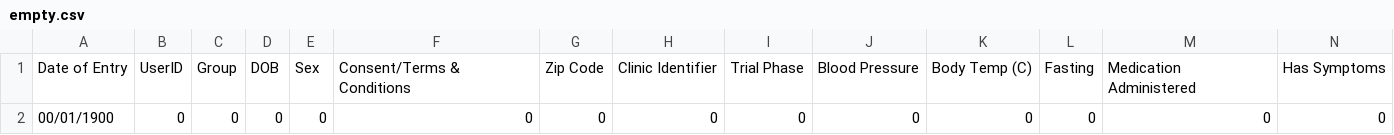
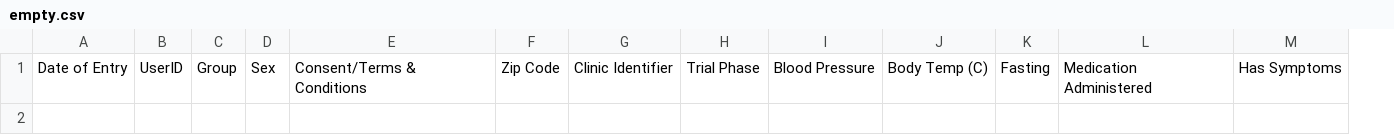
Before and after one commit to shark-236/MediTech, a CSV file: Streamlit/empty.csv, drawn as a sheet; only a part is shown; rows hold the shown columns only; the diff names each change by its address in the sheet, - before the commit and + after, or states it on an @@ line.

Commit message:
Added HIPAA Compliant df
Added a dummy hippa compliant csv entry frame, data entry app is 70%, visuallizer just needs comments

```diff
--- a/Streamlit/empty.csv
+++ b/Streamlit/empty.csv
-column D, row 1: DOB
-row 2: 00/01/1900 | 0 | 0 | 0 | 0 | 0 | 0 | 0 | 0 | 0 | 0 | 0 | 0 | 0
```
Also changed, not shown: 3 other files.
